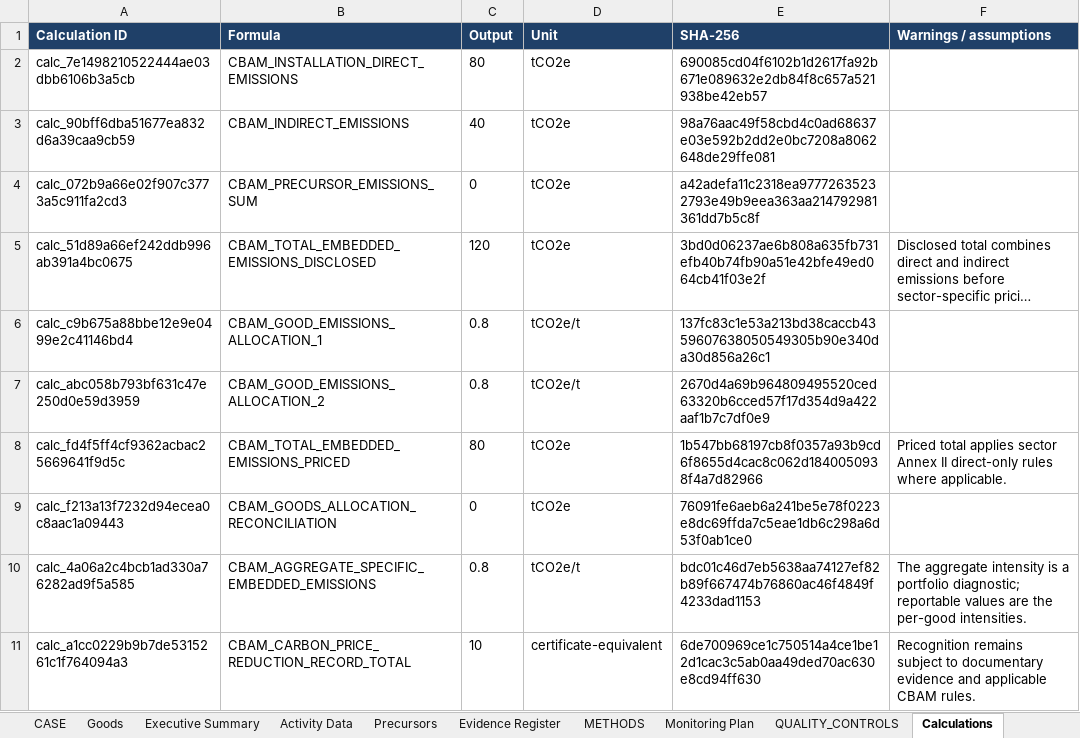
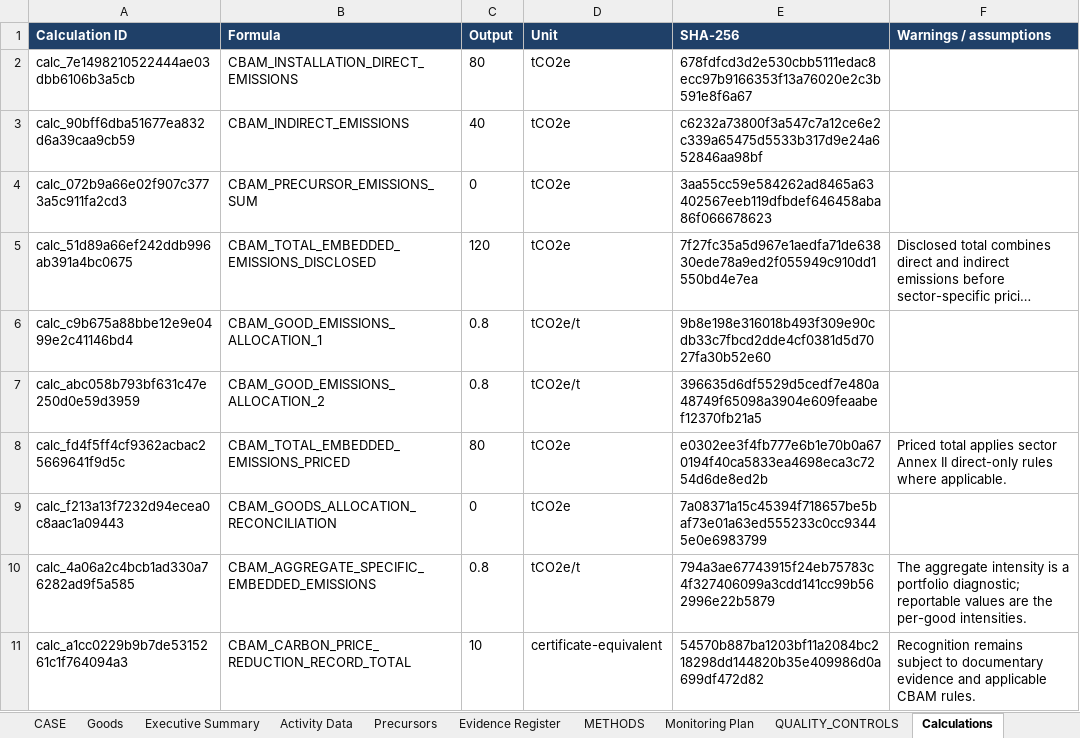
Before and after one commit to barisbagirlar-web/cbamvalid, an Excel workbook: artifacts/sample-v5/Verifier Workspace.xlsx, sheet Calculations, drawn as a sheet; long unchanged cells end in …; values as stored, in another font and other column widths than the file's, no borders; the diff names each change by its address in the sheet, - before the commit and + after, or states it on an @@ line.

```diff
--- a/artifacts/sample-v5/Verifier Workspace.xlsx (sheet Calculations)
+++ b/artifacts/sample-v5/Verifier Workspace.xlsx (sheet Calculations)
-E2 (SHA-256): 690085cd04f6102b1d2617fa92b671e089632e2db84f8c657a521938be42eb57
+E2 (SHA-256): 678fdfcd3d2e530cbb5111edac8ecc97b9166353f13a76020e2c3b591e8f6a67
-E3 (SHA-256): 98a76aac49f58cbd4c0ad68637e03e592b2dd2e0bc7208a8062648de29ffe081
+E3 (SHA-256): c6232a73800f3a547c7a12ce6e2c339a65475d5533b317d9e24a652846aa98bf
-E4 (SHA-256): a42adefa11c2318ea97772635232793e49b9eea363aa214792981361dd7b5c8f
+E4 (SHA-256): 3aa55cc59e584262ad8465a63402567eeb119dfbdef646458aba86f066678623
-E5 (SHA-256): 3bd0d06237ae6b808a635fb731efb40b74fb90a51e42bfe49ed064cb41f03e2f
+E5 (SHA-256): 7f27fc35a5d967e1aedfa71de63830ede78a9ed2f055949c910dd1550bd4e7ea
-E6 (SHA-256): 137fc83c1e53a213bd38caccb4359607638050549305b90e340da30d856a26c1
+E6 (SHA-256): 9b8e198e316018b493f309e90cdb33c7fbcd2dde4cf0381d5d7027fa30b52e60
-E7 (SHA-256): 2670d4a69b964809495520ced63320b6cced57f17d354d9a422aaf1b7c7df0e9
+E7 (SHA-256): 396635d6df5529d5cedf7e480a48749f65098a3904e609feaabef12370fb21a5
-E8 (SHA-256): 1b547bb68197cb8f0357a93b9cd6f8655d4cac8c062d1840050938f4a7d82966
+E8 (SHA-256): e0302ee3f4fb777e6b1e70b0a670194f40ca5833ea4698eca3c7254d6de8ed2b
-E9 (SHA-256): 76091fe6aeb6a241be5e78f0223e8dc69ffda7c5eae1db6c298a6d53f0ab1ce0
+E9 (SHA-256): 7a08371a15c45394f718657be5baf73e01a63ed555233c0cc93445e0e6983799
-E10 (SHA-256): bdc01c46d7eb5638aa74127ef82b89f667474b76860ac46f4849f4233dad1153
+E10 (SHA-256): 794a3ae67743915f24eb75783c4f327406099a3cdd141cc99b562996e22b5879
-E11 (SHA-256): 6de700969ce1c750514a4ce1be12d1cac3c5ab0aa49ded70ac630e8cd94ff630
+E11 (SHA-256): 54570b887ba1203bf11a2084bc218298dd144820b35e409986d0a699df472d82
```
Also changed, not shown: sheet README, sheet Monitoring Plan, 17 other files.
